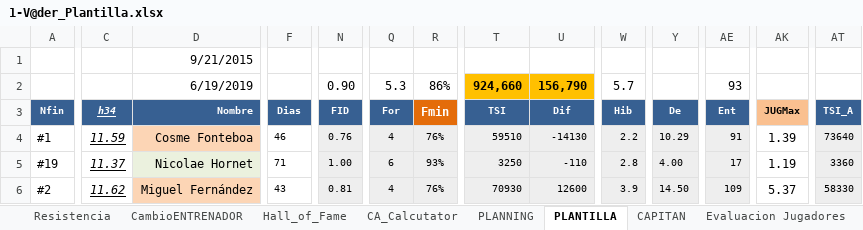
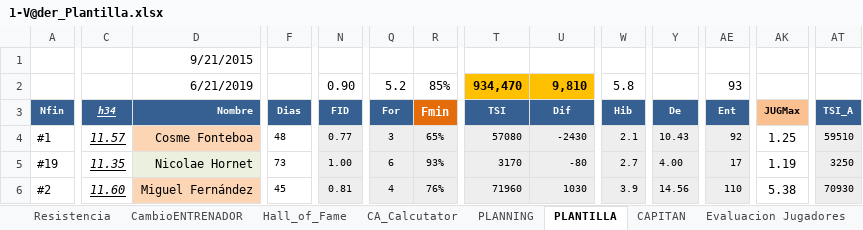
Before and after one commit to uny11/HI, an Excel workbook: projects/current/hattrick/1-V@der_Plantilla.xlsx, sheet PLANTILLA, drawn as a sheet; only a part is shown, gaps mark what is left out; values as stored, in another font and other column widths than the file's, no borders; conditional formats not drawn; the diff covers the shown part only; the diff names each change by its address in the sheet, - before the commit and + after, or states it on an @@ line.

```diff
--- a/projects/current/hattrick/1-V@der_Plantilla.xlsx (sheet PLANTILLA)
+++ b/projects/current/hattrick/1-V@der_Plantilla.xlsx (sheet PLANTILLA)
-D2 (Nombre): 6/19/2019
+D2 (Nombre): 6/21/2019
-Q2 (For): 5.3
+Q2 (For): 5.2
-R2 (Fmin): 86%
+R2 (Fmin): 85%
-T2 (TSI): 924,660
+T2 (TSI): 934,470
-U2 (Dif): 156,790
+U2 (Dif): 9,810
-W2 (Hib): 5.7
+W2 (Hib): 5.8
-C4 (h34): 11.59
+C4 (h34): 11.57
-F4 (Dias): 46
+F4 (Dias): 48
-N4 (FID): 0.76
+N4 (FID): 0.77
-Q4 (For): 4
+Q4 (For): 3
-R4 (Fmin): 76%
+R4 (Fmin): 65%
-T4 (TSI): 59510
+T4 (TSI): 57080
-U4 (Dif): -14130
+U4 (Dif): -2430
-W4 (Hib): 2.2
+W4 (Hib): 2.1
-Y4 (De): 10.29
+Y4 (De): 10.43
-AE4 (Ent): 91
+AE4 (Ent): 92
-AK4 (JUGMax): 1.39
+AK4 (JUGMax): 1.25
-AT4 (TSI_A): 73640
+AT4 (TSI_A): 59510
-C5 (h34): 11.37
+C5 (h34): 11.35
-F5 (Dias): 71
+F5 (Dias): 73
-T5 (TSI): 3250
+T5 (TSI): 3170
-U5 (Dif): -110
+U5 (Dif): -80
-W5 (Hib): 2.8
+W5 (Hib): 2.7
-AT5 (TSI_A): 3360
+AT5 (TSI_A): 3250
-C6 (h34): 11.62
+C6 (h34): 11.60
-F6 (Dias): 43
+F6 (Dias): 45
-T6 (TSI): 70930
+T6 (TSI): 71960
-U6 (Dif): 12600
+U6 (Dif): 1030
-Y6 (De): 14.50
+Y6 (De): 14.56
-AE6 (Ent): 109
+AE6 (Ent): 110
-AK6 (JUGMax): 5.37
+AK6 (JUGMax): 5.38
-AT6 (TSI_A): 58330
+AT6 (TSI_A): 70930
```
Also changed, not shown: 147 edited cells elsewhere in this sheet, sheet Evaluacion Jugadores, sheet LAT, sheet CAPITAN, sheet CA_Calcutator, sheet PLANNING, other sheet tabs, formulas that keep their value, projects/current/hattrick/1-ObiW@n.xlsx, projects/current/hattrick/z-TirosLejanos.xlsx, 3 other files.
